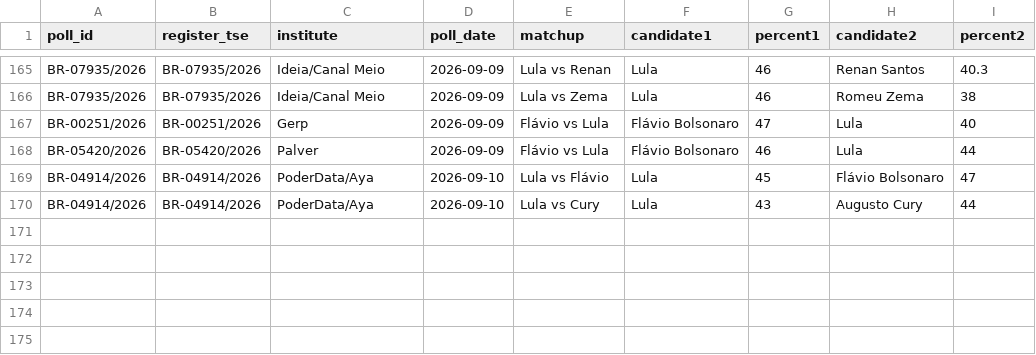
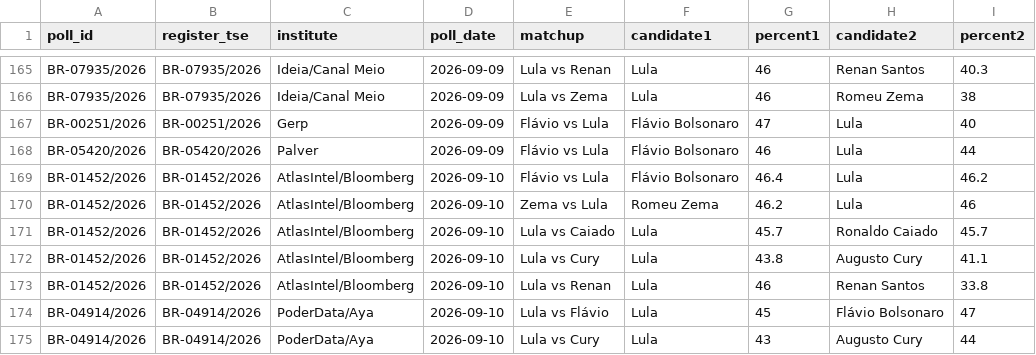
Before and after one commit to AFOS-Analytics/afos-analitica-2026, a CSV file: hf-assets/polls/national-poll-results-secondround.csv, drawn as a sheet; only a part is shown, gaps mark what is left out; the diff names each change by its address in the sheet, - before the commit and + after, or states it on an @@ line.

```diff
--- a/hf-assets/polls/national-poll-results-secondround.csv
+++ b/hf-assets/polls/national-poll-results-secondround.csv
+row 169: BR-01452/2026 | BR-01452/2026 | AtlasIntel/Bloomberg | 2026-09-10 | Flávio vs Lula | Flávio Bolsonaro | 46.4 | Lula | 46.2
+row 170: BR-01452/2026 | BR-01452/2026 | AtlasIntel/Bloomberg | 2026-09-10 | Zema vs Lula | Romeu Zema | 46.2 | Lula | 46
+row 171: BR-01452/2026 | BR-01452/2026 | AtlasIntel/Bloomberg | 2026-09-10 | Lula vs Caiado | Lula | 45.7 | Ronaldo Caiado | 45.7
+row 172: BR-01452/2026 | BR-01452/2026 | AtlasIntel/Bloomberg | 2026-09-10 | Lula vs Cury | Lula | 43.8 | Augusto Cury | 41.1
+row 173: BR-01452/2026 | BR-01452/2026 | AtlasIntel/Bloomberg | 2026-09-10 | Lula vs Renan | Lula | 46 | Renan Santos | 33.8
```
Also changed, not shown: hf-assets/data/poll-divergence.csv, hf-assets/polls/national-poll-results-firstround.csv, 9 other files.
